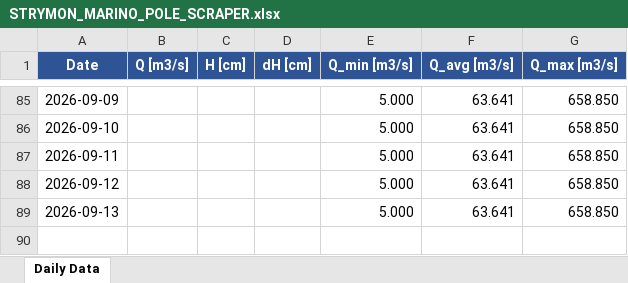
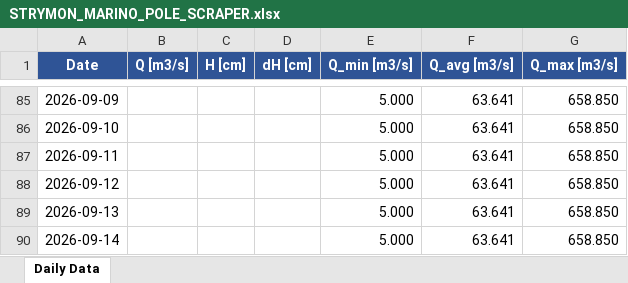
Before and after one commit to nchatzoglou/STRYMON_MARINO_POLE_SCRAPER, an Excel workbook: STRYMON_MARINO_POLE_SCRAPER.xlsx, sheet Daily Data, drawn as a sheet; only a part is shown, gaps mark what is left out; values as stored, in another font and other column widths than the file's, no borders; the diff names each change by its address in the sheet, - before the commit and + after, or states it on an @@ line.

```diff
--- a/STRYMON_MARINO_POLE_SCRAPER.xlsx (sheet Daily Data)
+++ b/STRYMON_MARINO_POLE_SCRAPER.xlsx (sheet Daily Data)
+row 90: 2026-09-14 |  |  |  | 5.000 | 63.641 | 658.850
```
